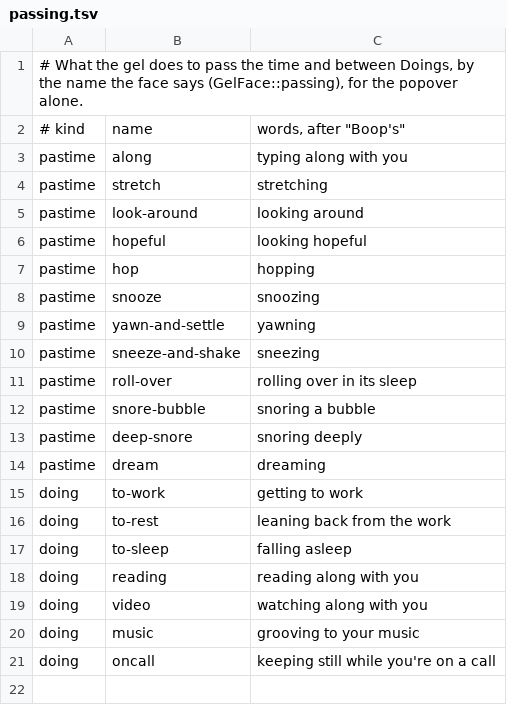
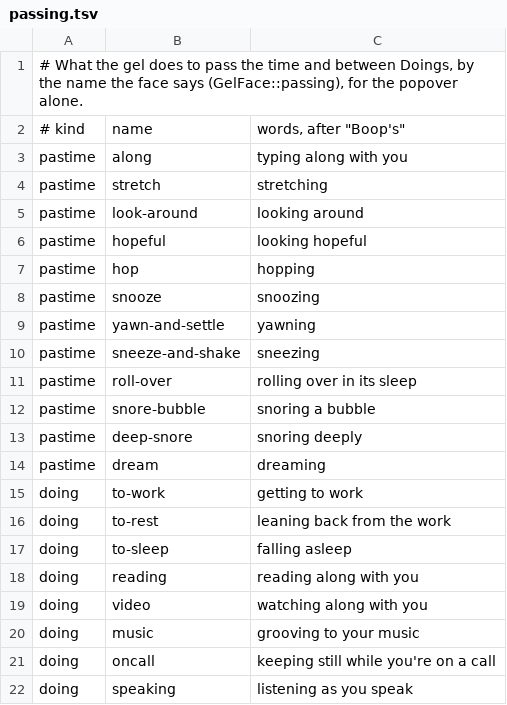
Before and after one commit to Mellow-Machines-Lab/SlimeBuddy, a TSV file: character/mac/passing.tsv, drawn as a sheet.

```diff
--- a/character/mac/passing.tsv
+++ b/character/mac/passing.tsv
@@ -21 +21,2 @@ doing	music	grooving to your music
 doing	oncall	keeping still while you're on a call
+doing	speaking	listening as you speak
```
Also changed, not shown: 13 other files.
